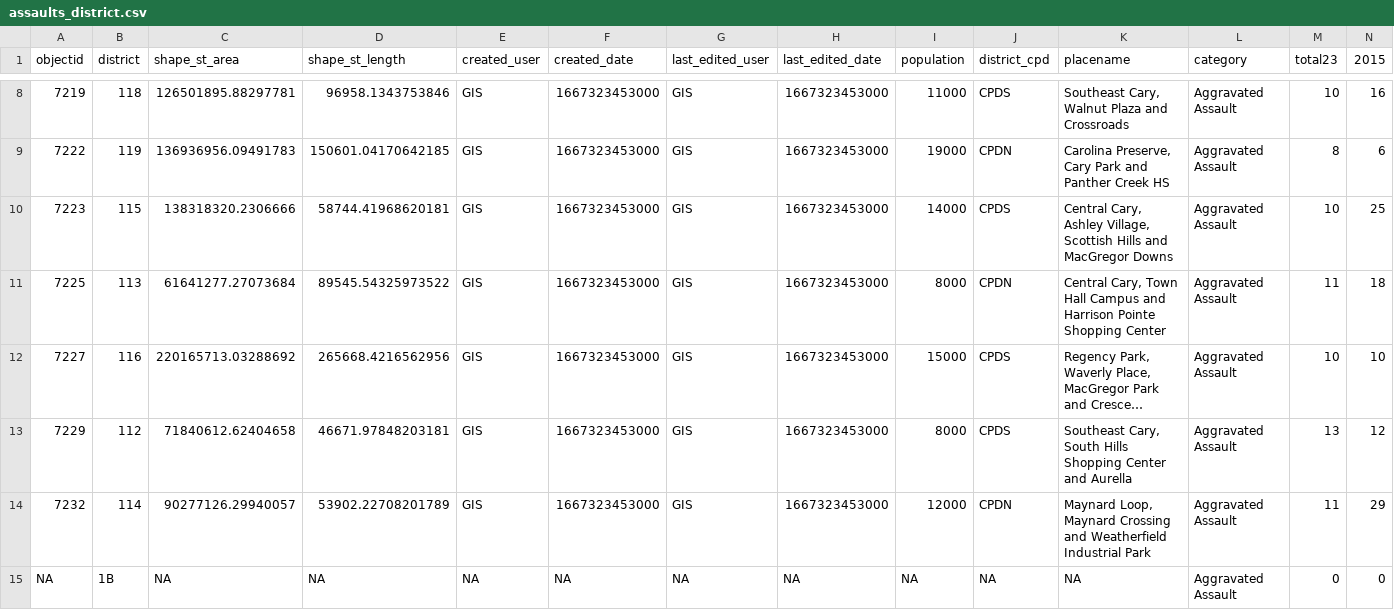
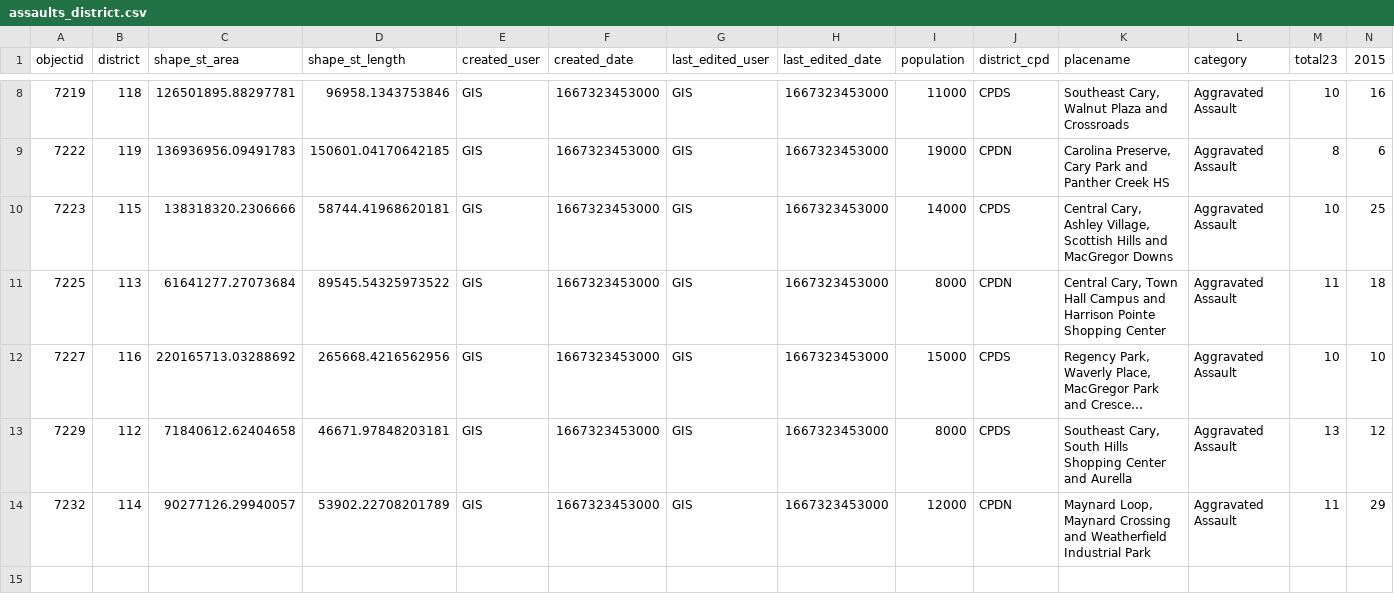
Before and after one commit to abcotvdata/safetytracker_cary, a CSV file: data/output/districts/assaults_district.csv, drawn as a sheet; only a part is shown, gaps mark what is left out; long unchanged cells end in …; rows hold the shown columns only; the diff names each change by its address in the sheet, - before the commit and + after, or states it on an @@ line.

```diff
--- a/data/output/districts/assaults_district.csv
+++ b/data/output/districts/assaults_district.csv
-row 15: NA | 1B | NA | NA | NA | NA | NA | NA | NA | NA | NA | Aggravated Assault | 0 | 0
```
Also changed, not shown: data/output/districts/autothefts_district.csv, data/output/districts/district_category.csv, 31 other files.
